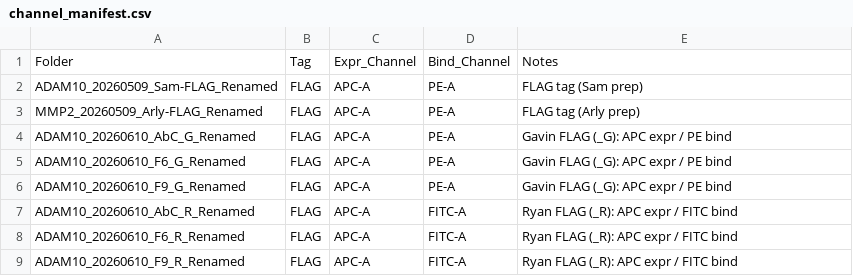
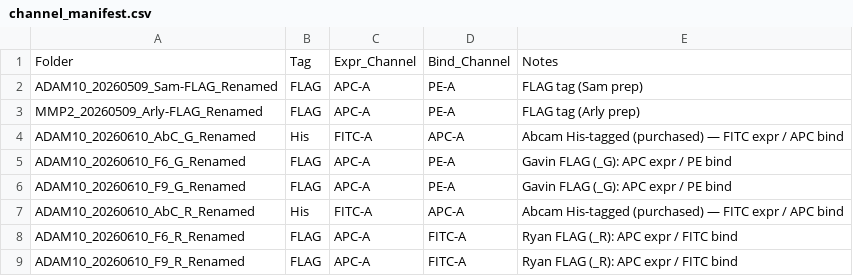
Before and after one commit to naryzach/PhD-Research, a CSV file: Protein-Analysis/channel_manifest.csv, drawn as a sheet.

```diff
--- a/Protein-Analysis/channel_manifest.csv
+++ b/Protein-Analysis/channel_manifest.csv
@@ -3,6 +3,6 @@ ADAM10_20260509_Sam-FLAG_Renamed,FLAG,APC-A,PE-A,FLAG tag (Sam prep)
 MMP2_20260509_Arly-FLAG_Renamed,FLAG,APC-A,PE-A,FLAG tag (Arly prep)
-ADAM10_20260610_AbC_G_Renamed,FLAG,APC-A,PE-A,Gavin FLAG (_G): APC expr / PE bind
+ADAM10_20260610_AbC_G_Renamed,His,FITC-A,APC-A,Abcam His-tagged (purchased) — FITC expr / APC bind
 ADAM10_20260610_F6_G_Renamed,FLAG,APC-A,PE-A,Gavin FLAG (_G): APC expr / PE bind
 ADAM10_20260610_F9_G_Renamed,FLAG,APC-A,PE-A,Gavin FLAG (_G): APC expr / PE bind
-ADAM10_20260610_AbC_R_Renamed,FLAG,APC-A,FITC-A,Ryan FLAG (_R): APC expr / FITC bind
+ADAM10_20260610_AbC_R_Renamed,His,FITC-A,APC-A,Abcam His-tagged (purchased) — FITC expr / APC bind
 ADAM10_20260610_F6_R_Renamed,FLAG,APC-A,FITC-A,Ryan FLAG (_R): APC expr / FITC bind
```
Also changed, not shown: 1 other file.
